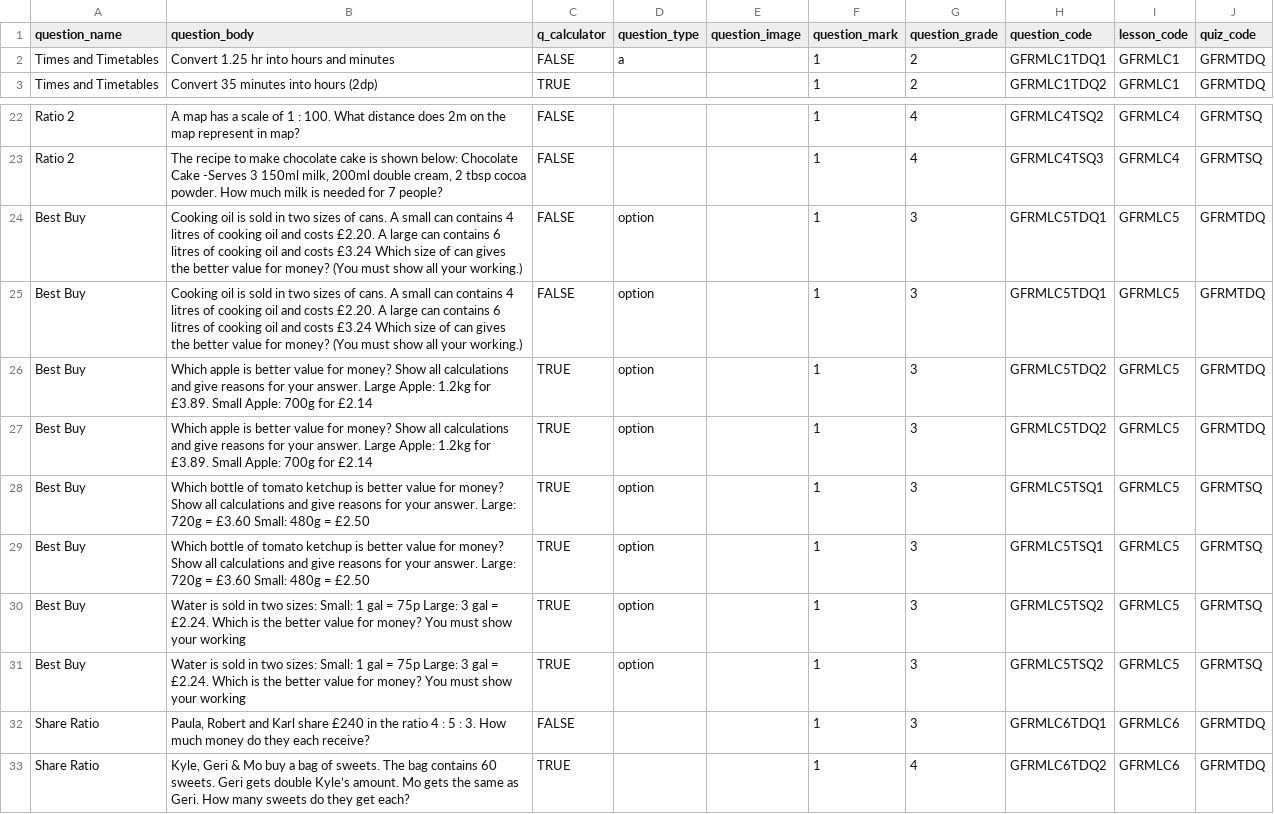
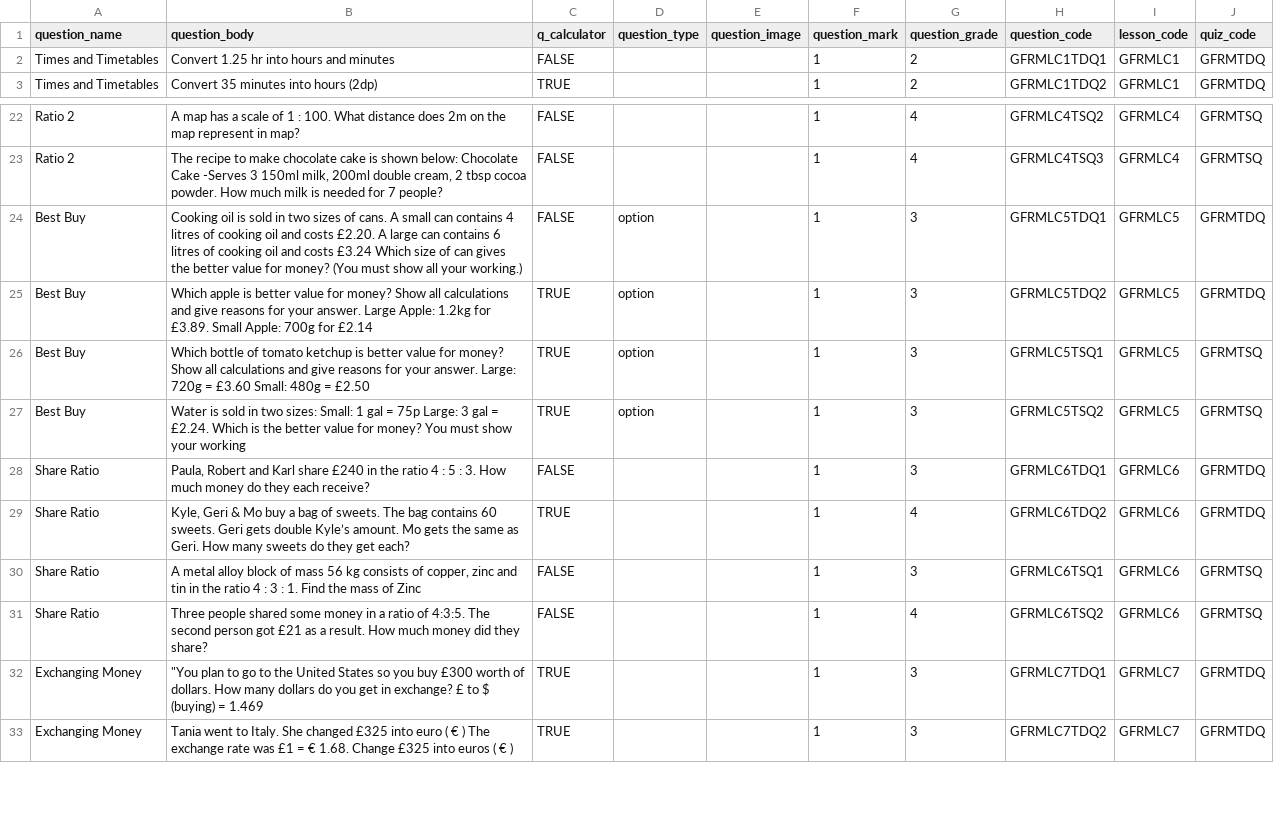
Before and after one commit to zaktecsolutions/mathstutorhelp, a CSV file: storage/app/seeders/csv/gcse_foundation/questions/rm_questions.csv, drawn as a sheet; only a part is shown, gaps mark what is left out; the shorter side is filled out with more unchanged rows.

Commit message:
questions duplicate removed

```diff
--- a/storage/app/seeders/csv/gcse_foundation/questions/rm_questions.csv
+++ b/storage/app/seeders/csv/gcse_foundation/questions/rm_questions.csv
@@ -1,3 +1,3 @@
 question_name,question_body,q_calculator,question_type,question_image,question_mark,question_grade,question_code,lesson_code,quiz_code
-Times and Timetables,Convert 1.25 hr into hours and minutes ,FALSE,a,,1,2,GFRMLC1TDQ1,GFRMLC1,GFRMTDQ
+Times and Timetables,Convert 1.25 hr into hours and minutes ,FALSE,,,1,2,GFRMLC1TDQ1,GFRMLC1,GFRMTDQ
 Times and Timetables,Convert 35 minutes into hours (2dp),TRUE,,,1,2,GFRMLC1TDQ2,GFRMLC1,GFRMTDQ
@@ -24,8 +24,4 @@ Ratio 2,"The recipe to make chocolate cake is shown below:  Chocolate Cake -Serv
 Best Buy,Cooking oil is sold in two sizes of cans. A small can contains 4 litres of cooking oil and costs £2.20. A large can contains 6 litres of cooking oil and costs £3.24    Which size of can gives the better value for money? (You must show all your working.) ,FALSE,option,,1,3,GFRMLC5TDQ1,GFRMLC5,GFRMTDQ
-Best Buy,Cooking oil is sold in two sizes of cans. A small can contains 4 litres of cooking oil and costs £2.20. A large can contains 6 litres of cooking oil and costs £3.24    Which size of can gives the better value for money? (You must show all your working.) ,FALSE,option,,1,3,GFRMLC5TDQ1,GFRMLC5,GFRMTDQ
-Best Buy,Which apple  is better value for money? Show all calculations and give reasons for your answer.    Large Apple: 1.2kg for £3.89. Small Apple: 700g for £2.14,TRUE,option,,1,3,GFRMLC5TDQ2,GFRMLC5,GFRMTDQ
 Best Buy,Which apple  is better value for money? Show all calculations and give reasons for your answer.    Large Apple: 1.2kg for £3.89. Small Apple: 700g for £2.14,TRUE,option,,1,3,GFRMLC5TDQ2,GFRMLC5,GFRMTDQ
 Best Buy,Which bottle of tomato ketchup is better value for money?  Show all calculations and give reasons for your answer.    Large: 720g = £3.60    Small: 480g = £2.50,TRUE,option,,1,3,GFRMLC5TSQ1,GFRMLC5,GFRMTSQ
-Best Buy,Which bottle of tomato ketchup is better value for money?  Show all calculations and give reasons for your answer.    Large: 720g = £3.60    Small: 480g = £2.50,TRUE,option,,1,3,GFRMLC5TSQ1,GFRMLC5,GFRMTSQ
-Best Buy,Water is sold in two sizes:  Small: 1 gal = 75p    Large: 3 gal = £2.24. Which is the better value for money? You must show your working,TRUE,option,,1,3,GFRMLC5TSQ2,GFRMLC5,GFRMTSQ
 Best Buy,Water is sold in two sizes:  Small: 1 gal = 75p    Large: 3 gal = £2.24. Which is the better value for money? You must show your working,TRUE,option,,1,3,GFRMLC5TSQ2,GFRMLC5,GFRMTSQ
```
Also changed, not shown: storage/app/seeders/csv/gcse_foundation/questions/n2_questions.csv.
